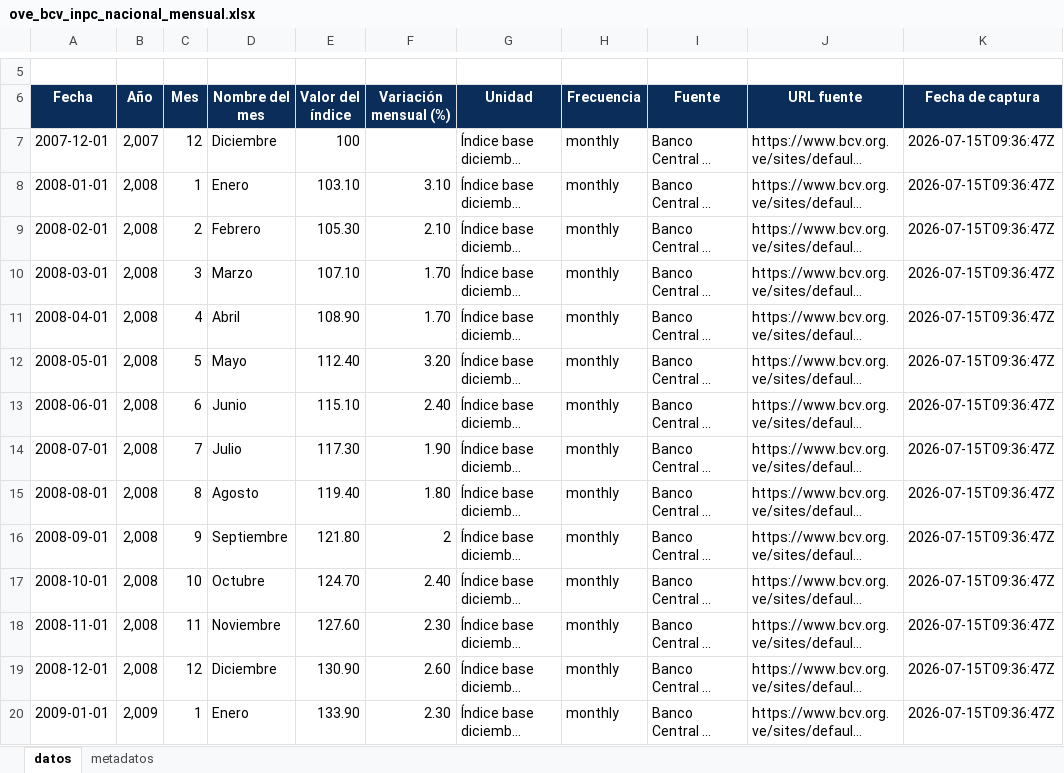
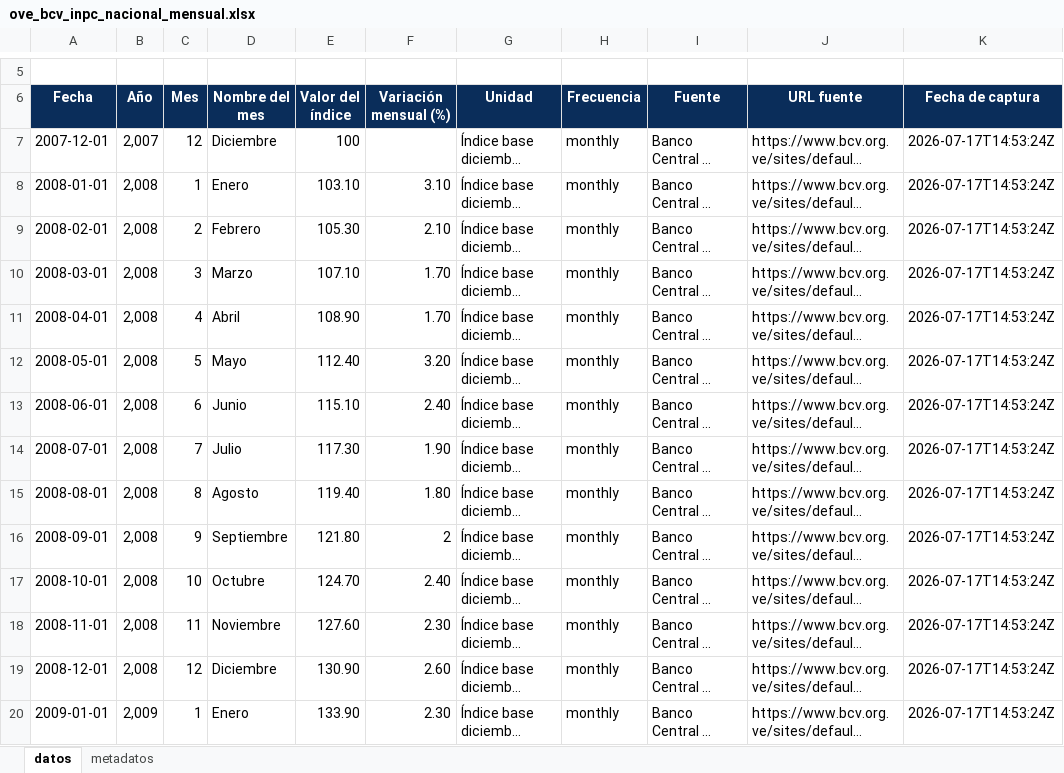
Before and after one commit to CarlosMarzol/OVE-web-github, an Excel workbook: assets/data/bcv/excel/ove_bcv_inpc_nacional_mensual.xlsx, sheet datos, drawn as a sheet; only a part is shown, gaps mark what is left out; long unchanged cells end in …; values as stored, in another font and other column widths than the file's, no borders; charts and pictures not drawn; the diff covers the shown part only; the diff names each change by its address in the sheet, - before the commit and + after, or states it on an @@ line.

```diff
--- a/assets/data/bcv/excel/ove_bcv_inpc_nacional_mensual.xlsx (sheet datos)
+++ b/assets/data/bcv/excel/ove_bcv_inpc_nacional_mensual.xlsx (sheet datos)
-K7:K20 (Fecha de captura): 2026-07-15T09:36:47Z
+K7:K20 (Fecha de captura): 2026-07-17T14:53:24Z
```
Also changed, not shown: 1 added row and 211 edited cells elsewhere in this sheet, sheet metadatos, charts or pictures, assets/data/bcv/excel/ove_bcv_pib_real_anual.xlsx, assets/data/indicadores-clave/ove_indicadores_clave_venezuela.xlsx, 9 other files.
